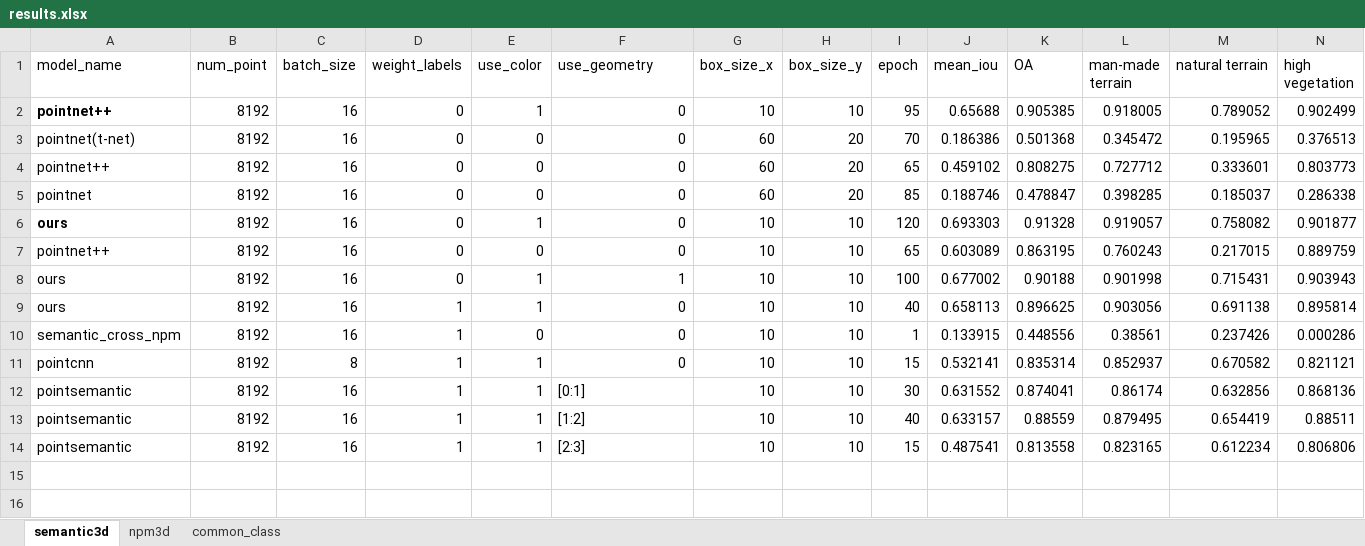
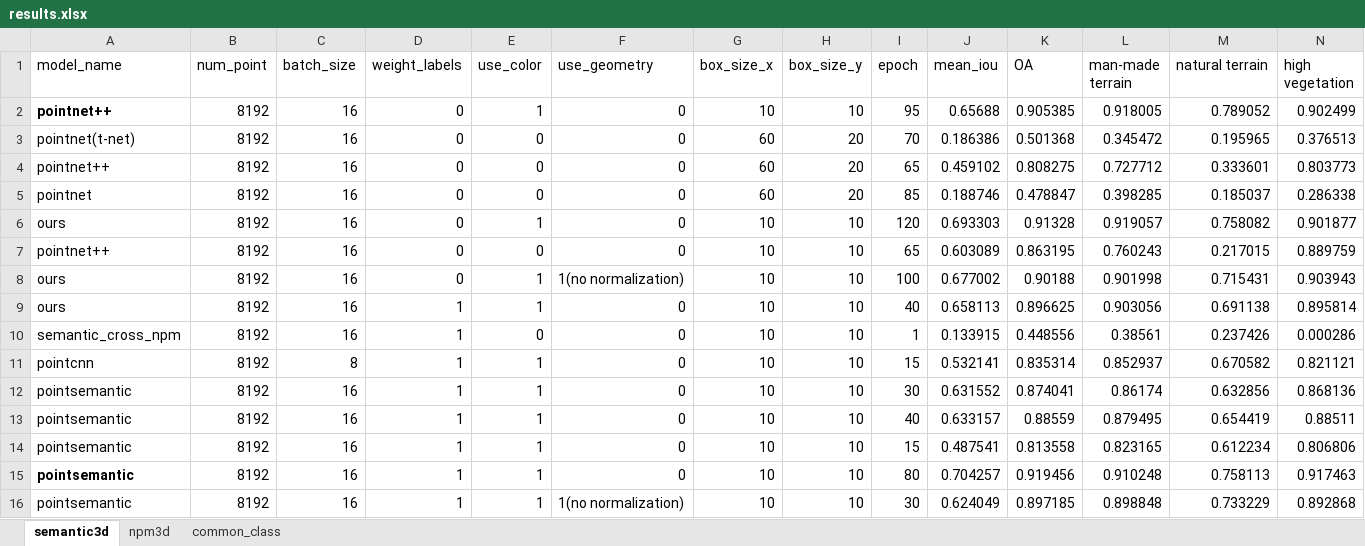
Before and after one commit to yixiaonaiheheima/master_graduation, an Excel workbook: results.xlsx, sheet semantic3d, drawn as a sheet; only a part is shown; values as stored, in another font and other column widths than the file's, no borders; rows hold the shown columns only; the diff names each change by its address in the sheet, - before the commit and + after, or states it on an @@ line.

```diff
--- a/results.xlsx (sheet semantic3d)
+++ b/results.xlsx (sheet semantic3d)
-A6 bold: on
+A6 bold: off
-F8 (use_geometry): 1
+F8 (use_geometry): 1(no normalization)
-F12 (use_geometry): [0:1]
+F12 (use_geometry): 0
-F13 (use_geometry): [1:2]
+F13 (use_geometry): 0
-F14 (use_geometry): [2:3]
+F14 (use_geometry): 0
+row 15: pointsemantic | 8192 | 16 | 1 | 1 | 0 | 10 | 10 | 80 | 0.704257 | 0.919456 | 0.910248 | 0.758113 | 0.917463
+row 16: pointsemantic | 8192 | 16 | 1 | 1 | 1(no normalization) | 10 | 10 | 30 | 0.624049 | 0.897185 | 0.898848 | 0.733229 | 0.892868
```
Also changed, not shown: sheet npm3d, sheet common_class, 11 other files.
